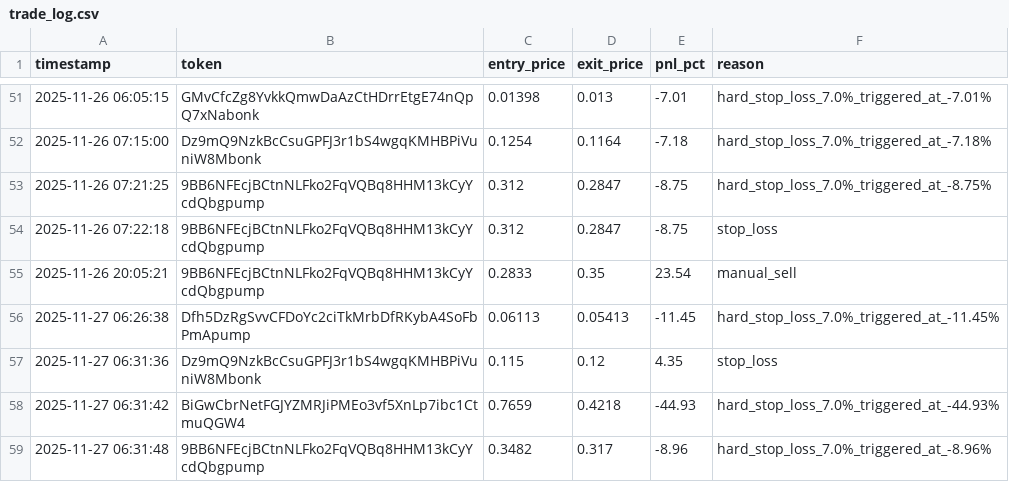
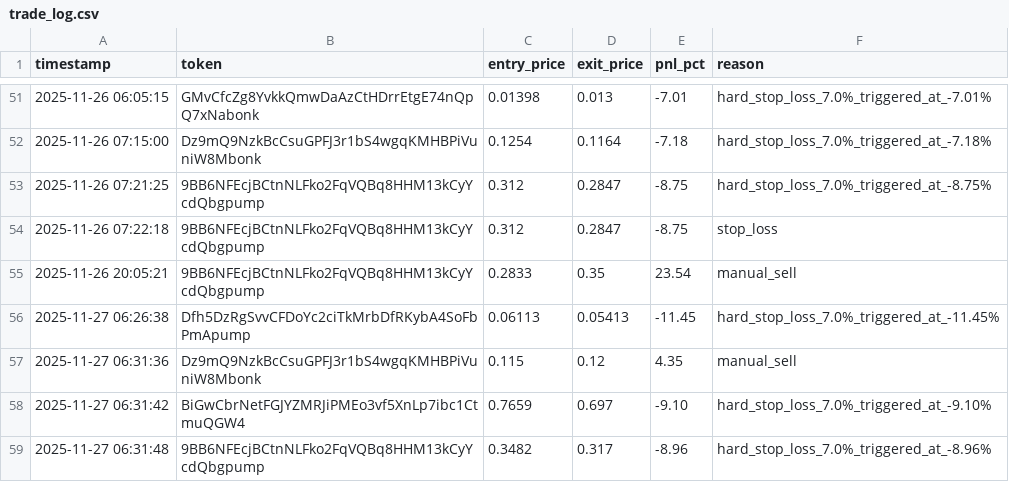
Before and after one commit to mikegianfelice/Hunter, a CSV file: data/trade_log.csv, drawn as a sheet; only a part is shown, gaps mark what is left out.

Commit message:
Update performance data and trade log

```diff
--- a/data/trade_log.csv
+++ b/data/trade_log.csv
@@ -56,4 +56,4 @@ timestamp,token,entry_price,exit_price,pnl_pct,reason
 2025-11-27 06:26:38,Dfh5DzRgSvvCFDoYc2ciTkMrbDfRKybA4SoFbPmApump,0.06113,0.05413,-11.45,hard_stop_loss_7.0%_triggered_at_-11.45%
-2025-11-27 06:31:36,Dz9mQ9NzkBcCsuGPFJ3r1bS4wgqKMHBPiVuniW8Mbonk,0.115,0.12,4.35,stop_loss
-2025-11-27 06:31:42,BiGwCbrNetFGJYZMRJiPMEo3vf5XnLp7ibc1CtmuQGW4,0.7659,0.4218,-44.93,hard_stop_loss_7.0%_triggered_at_-44.93%
+2025-11-27 06:31:36,Dz9mQ9NzkBcCsuGPFJ3r1bS4wgqKMHBPiVuniW8Mbonk,0.115,0.12,4.35,manual_sell
+2025-11-27 06:31:42,BiGwCbrNetFGJYZMRJiPMEo3vf5XnLp7ibc1CtmuQGW4,0.7659,0.697,-9.10,hard_stop_loss_7.0%_triggered_at_-9.10%
 2025-11-27 06:31:48,9BB6NFEcjBCtnNLFko2FqVQBq8HHM13kCyYcdQbgpump,0.3482,0.317,-8.96,hard_stop_loss_7.0%_triggered_at_-8.96%
```
Also changed, not shown: 1 other file.
